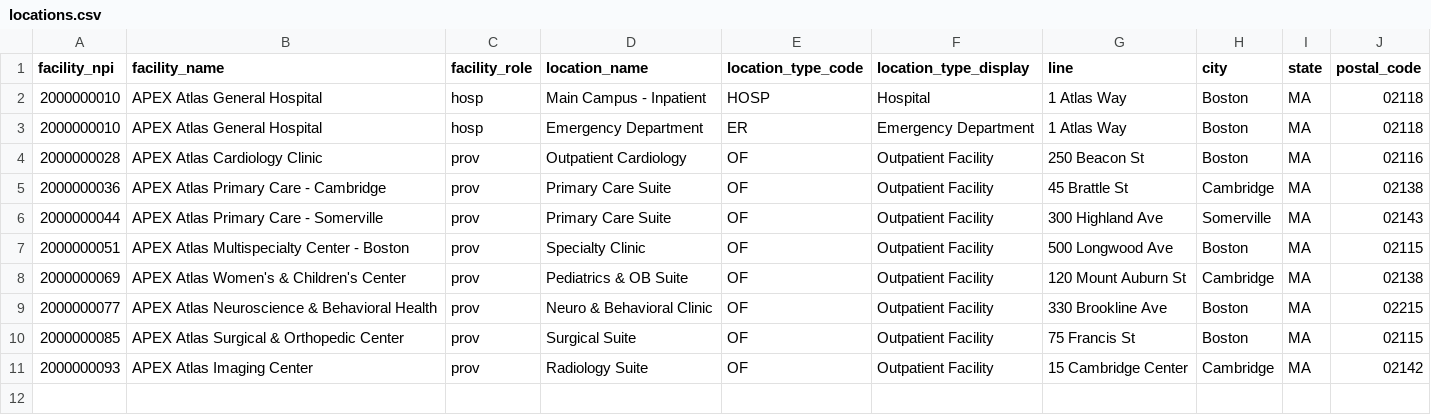
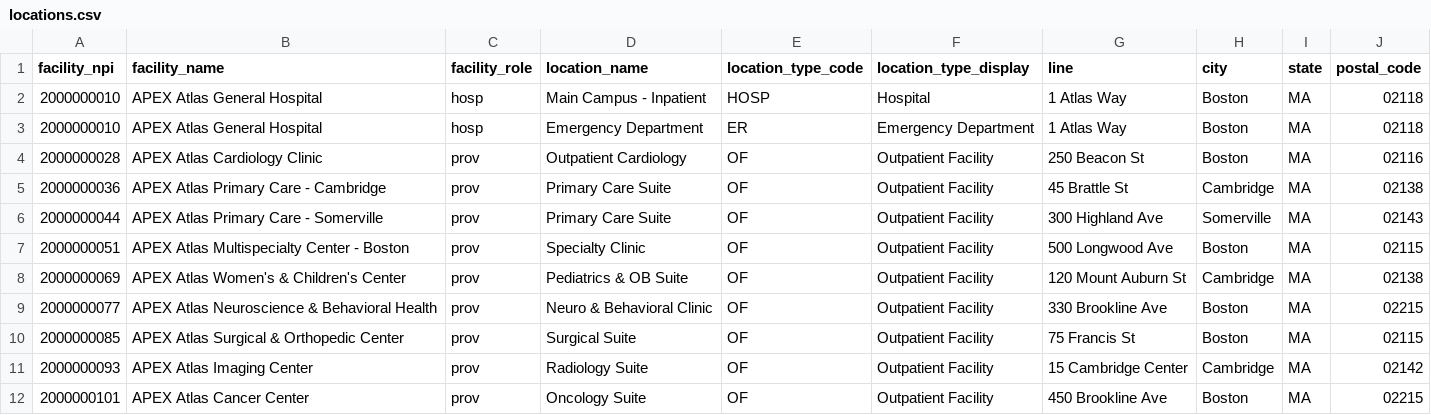
Before and after one commit to ParkerApex/apex-atlas, a CSV file: src/parker_atlas/references/tables/locations.csv, drawn as a sheet.

Commit message:
Expand provider roster to 40 clinicians; surface roster in web generator
- practitioners.csv: add 15 sub-specialty/depth providers (interventional
  cardiology, EP, heme/onc, radiation oncology, dermatology, urology, ENT,
  allergy/immunology, PM&R, anesthesiology, critical care, MFM, geriatrics,
  and additional internal medicine/pediatrics) — now 40 across 34 specialties.
- locations.csv: add APEX Atlas Cancer Center — now 10 facilities.
- generator.html: render a sortable provider roster table (name, specialty +
  NUCC code, NPI, facility, accepting-new-patients) in the Plan-Net
  $bulk-publish view.
- Regenerate connectathon provider-directory NDJSON, PROVIDERS.md, and
  conformance-report.md; dataset cross-validates 246,316/246,316 refs across
  168,349 resources.
- Update README / samples README / provenance counts to the new totals.

```diff
--- a/src/parker_atlas/references/tables/locations.csv
+++ b/src/parker_atlas/references/tables/locations.csv
@@ -11 +11,2 @@ facility_npi,facility_name,facility_role,location_name,location_type_code,locati
 2000000093,APEX Atlas Imaging Center,prov,Radiology Suite,OF,Outpatient Facility,15 Cambridge Center,Cambridge,MA,02142
+2000000101,APEX Atlas Cancer Center,prov,Oncology Suite,OF,Outpatient Facility,450 Brookline Ave,Boston,MA,02215
```
Also changed, not shown: src/parker_atlas/references/tables/practitioners.csv, 13 other files.
